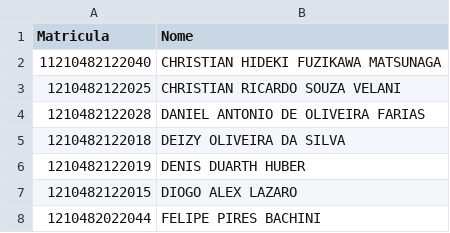
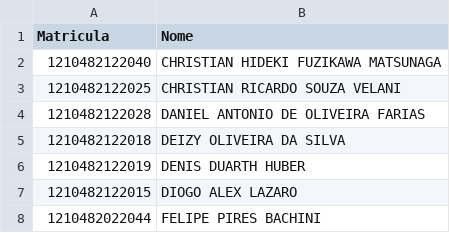
Before and after one commit to professordezani/hackerpyhton, a CSV file: alunos_lp.csv, drawn as a sheet; only a part is shown.

```diff
--- a/alunos_lp.csv
+++ b/alunos_lp.csv
@@ -1,3 +1,3 @@
 Matricula;Nome
-11210482122040;CHRISTIAN HIDEKI FUZIKAWA MATSUNAGA	
+1210482122040;CHRISTIAN HIDEKI FUZIKAWA MATSUNAGA	
 1210482122025;CHRISTIAN RICARDO SOUZA VELANI	
```
Also changed, not shown: 1 other file.
